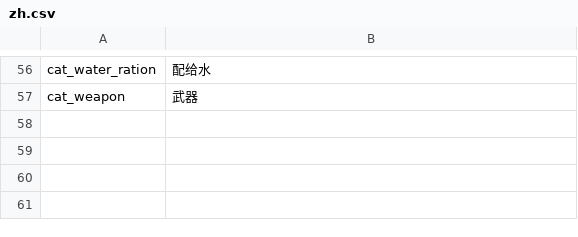
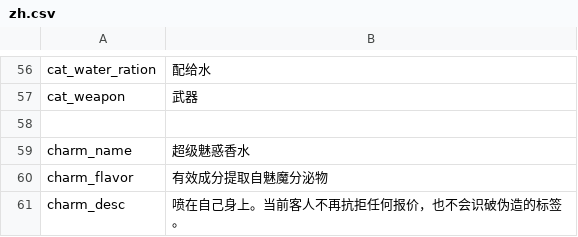
Before and after one commit to Cs2Cr2O7/Probability, a CSV file: src/Probability/Localization/zh.csv, drawn as a sheet; only a part is shown, gaps mark what is left out; the diff names each change by its address in the sheet, - before the commit and + after, or states it on an @@ line.

```diff
--- a/src/Probability/Localization/zh.csv
+++ b/src/Probability/Localization/zh.csv
+row 58: (empty)
+row 59: charm_name | 超级魅惑香水
+row 60: charm_flavor | 有效成分提取自魅魔分泌物
+row 61: charm_desc | 喷在自己身上。当前客人不再抗拒任何报价，也不会识破伪造的标签。
```
Also changed, not shown: src/Probability/Localization/en.csv, 6 other files.
